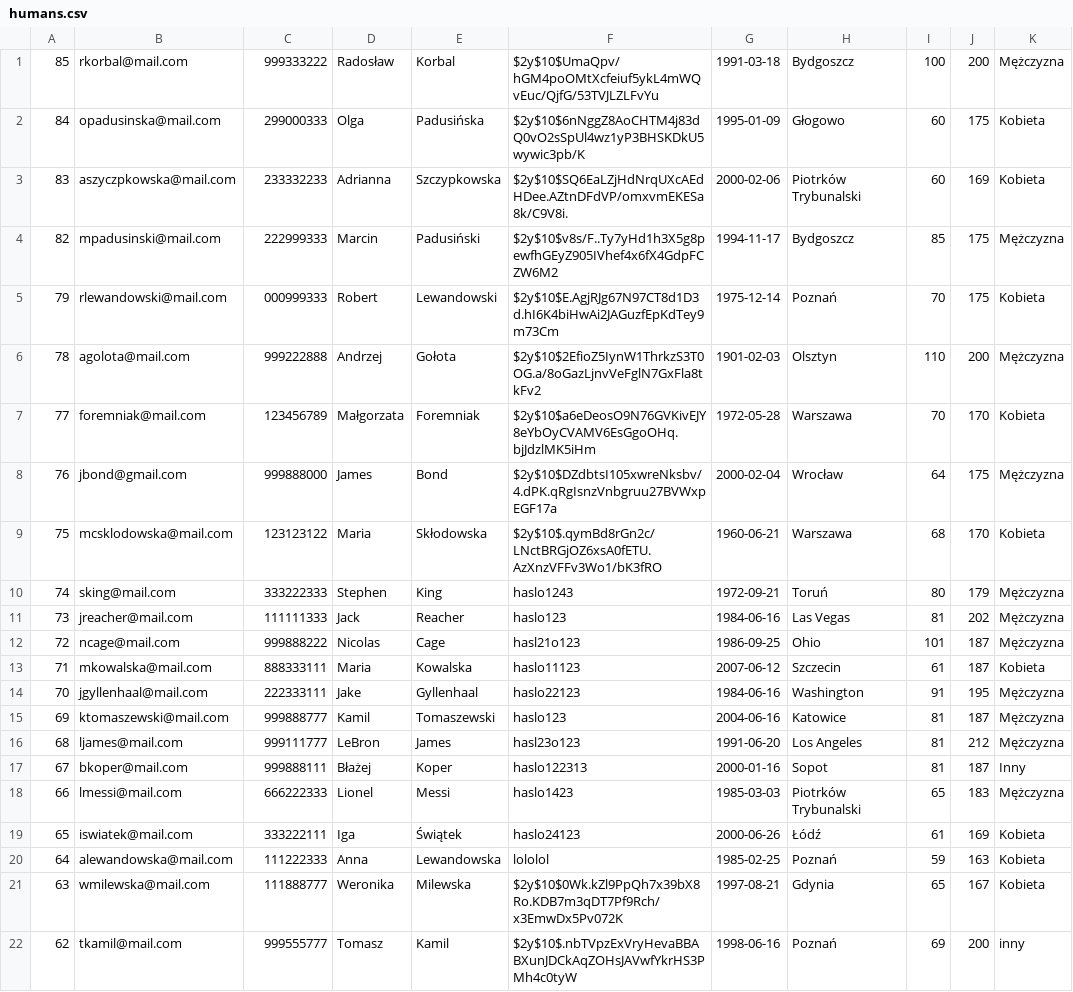
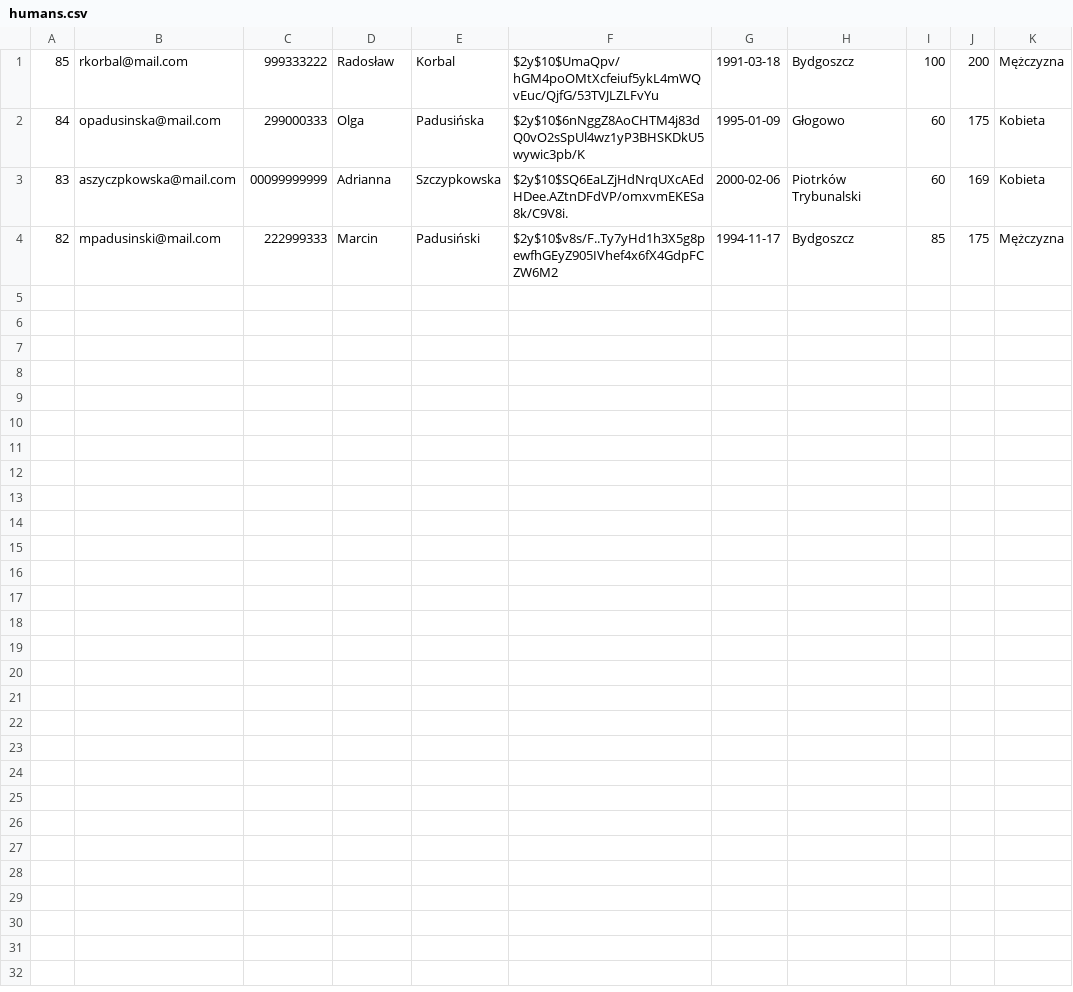
Before and after one commit to dawkam21/formularz, a CSV file: humans.csv, drawn as a sheet.

```diff
--- a/humans.csv
+++ b/humans.csv
@@ -2,21 +2,3 @@
 84,opadusinska@mail.com,299000333,Olga,Padusińska,$2y$10$6nNggZ8AoCHTM4j83dQ0vO2sSpUl4wz1yP3BHSKDkU5wywic3pb/K,1995-01-09,Głogowo,60,175,Kobieta
-83,aszyczpkowska@mail.com,233332233,Adrianna,Szczypkowska,$2y$10$SQ6EaLZjHdNrqUXcAEdHDee.AZtnDFdVP/omxvmEKESa8k/C9V8i.,2000-02-06,"Piotrków Trybunalski",60,169,Kobieta
+83,aszyczpkowska@mail.com,00099999999,Adrianna,Szczypkowska,$2y$10$SQ6EaLZjHdNrqUXcAEdHDee.AZtnDFdVP/omxvmEKESa8k/C9V8i.,2000-02-06,"Piotrków Trybunalski",60,169,Kobieta
 82,mpadusinski@mail.com,222999333,Marcin,Padusiński,$2y$10$v8s/F..Ty7yHd1h3X5g8pewfhGEyZ905IVhef4x6fX4GdpFCZW6M2,1994-11-17,Bydgoszcz,85,175,Mężczyzna
-79,rlewandowski@mail.com,000999333,Robert,Lewandowski,$2y$10$E.AgjRJg67N97CT8d1D3d.hI6K4biHwAi2JAGuzfEpKdTey9m73Cm,1975-12-14,Poznań,70,175,Kobieta
-78,agolota@mail.com,999222888,Andrzej,Gołota,$2y$10$2EfioZ5IynW1ThrkzS3T0OG.a/8oGazLjnvVeFglN7GxFla8tkFv2,1901-02-03,Olsztyn,110,200,Mężczyzna
-77,foremniak@mail.com,123456789,Małgorzata,Foremniak,$2y$10$a6eDeosO9N76GVKivEJY8eYbOyCVAMV6EsGgoOHq.bjJdzlMK5iHm,1972-05-28,Warszawa,70,170,Kobieta
-76,jbond@gmail.com,999888000,James,Bond,$2y$10$DZdbtsI105xwreNksbv/4.dPK.qRgIsnzVnbgruu27BVWxpEGF17a,2000-02-04,Wrocław,64,175,Mężczyzna
-75,mcsklodowska@mail.com,123123122,Maria,Skłodowska,$2y$10$.qymBd8rGn2c/LNctBRGjOZ6xsA0fETU.AzXnzVFFv3Wo1/bK3fRO,1960-06-21,Warszawa,68,170,Kobieta
-74,sking@mail.com,333222333,Stephen,King,haslo1243,1972-09-21,Toruń,80,179,Mężczyzna
-73,jreacher@mail.com,111111333,Jack,Reacher,haslo123,1984-06-16,"Las Vegas",81,202,Mężczyzna
-72,ncage@mail.com,999888222,Nicolas,Cage,hasl21o123,1986-09-25,Ohio,101,187,Mężczyzna
-71,mkowalska@mail.com,888333111,Maria,Kowalska,haslo11123,2007-06-12,Szczecin,61,187,Kobieta
-70,jgyllenhaal@mail.com,222333111,Jake,Gyllenhaal,haslo22123,1984-06-16,Washington,91,195,Mężczyzna
-69,ktomaszewski@mail.com,999888777,Kamil,Tomaszewski,haslo123,2004-06-16,Katowice,81,187,Mężczyzna
-68,ljames@mail.com,999111777,LeBron,James,hasl23o123,1991-06-20,"Los Angeles",81,212,Mężczyzna
-67,bkoper@mail.com,999888111,Błażej,Koper,haslo122313,2000-01-16,Sopot,81,187,Inny
-66,lmessi@mail.com,666222333,Lionel,Messi,haslo1423,1985-03-03,"Piotrków Trybunalski",65,183,Mężczyzna
-65,iswiatek@mail.com,333222111,Iga,Świątek,haslo24123,2000-06-26,Łódź,61,169,Kobieta
-64,alewandowska@mail.com,111222333,Anna,Lewandowska,lololol,1985-02-25,Poznań,59,163,Kobieta
-63,wmilewska@mail.com,111888777,Weronika,Milewska,$2y$10$0Wk.kZl9PpQh7x39bX8Ro.KDB7m3qDT7Pf9Rch/x3EmwDx5Pv072K,1997-08-21,Gdynia,65,167,Kobieta
-62,tkamil@mail.com,999555777,Tomasz,Kamil,$2y$10$.nbTVpzExVryHevaBBABXunJDCkAqZOHsJAVwfYkrHS3PMh4c0tyW,1998-06-16,Poznań,69,200,inny
```
Also changed, not shown: 14 other files.
